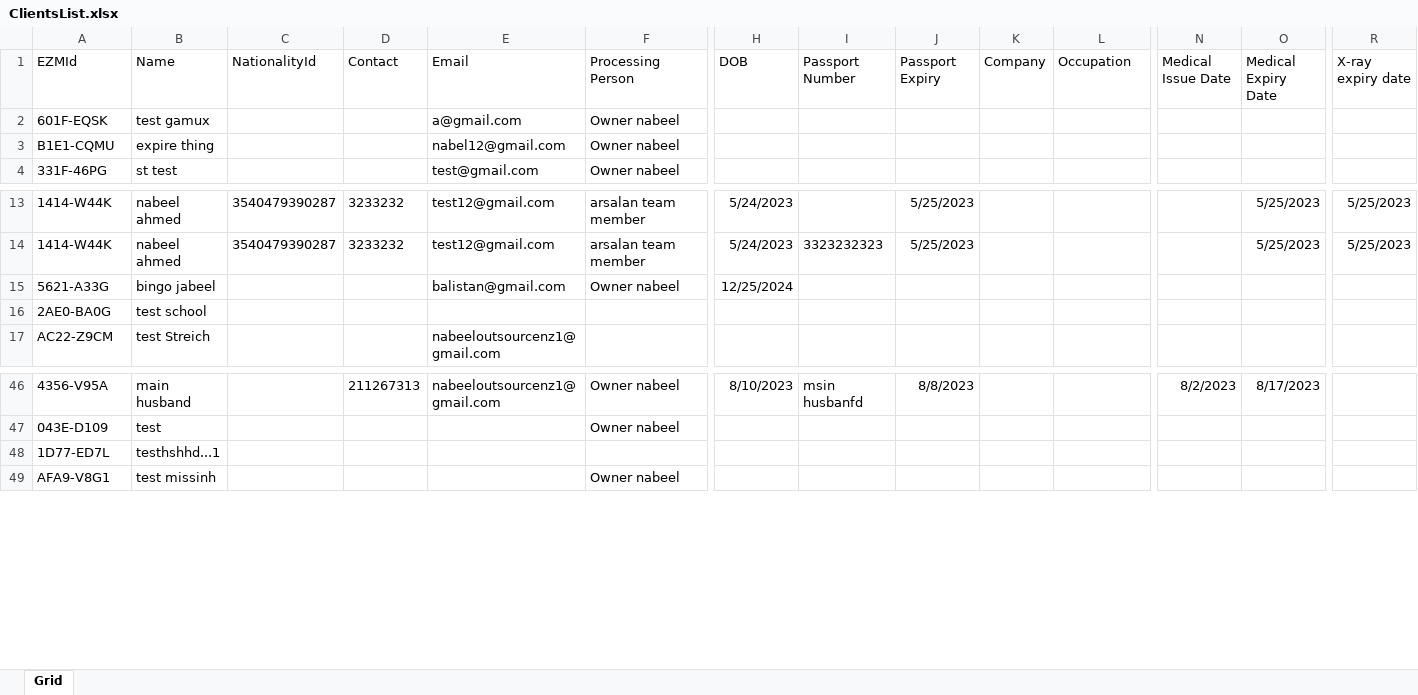
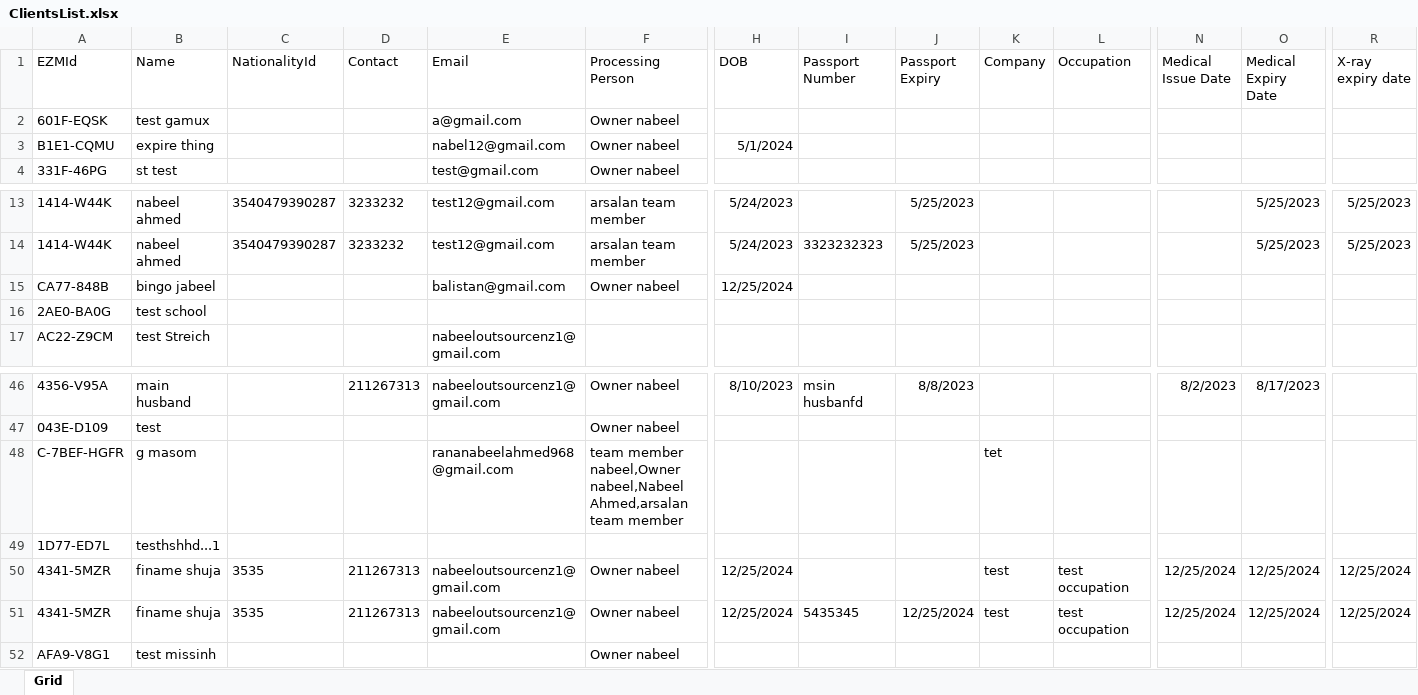
Before and after one commit to nabeelahmed772/Ezymigrate, an Excel workbook: cypress/downloads/ClientsList.xlsx, sheet Grid, drawn as a sheet; only a part is shown, gaps mark what is left out; values as stored, in another font and other column widths than the file's, no borders; table styles not drawn; rows hold the shown columns only; the diff names each change by its address in the sheet, - before the commit and + after, or states it on an @@ line.

```diff
--- a/cypress/downloads/ClientsList.xlsx (sheet Grid)
+++ b/cypress/downloads/ClientsList.xlsx (sheet Grid)
-H3 (DOB): (empty)
+H3 (DOB): 5/1/2024
-A15 (EZMId): 5621-A33G
+A15 (EZMId): CA77-848B
+row 48: C-7BEF-HGFR | g masom |  |  | rananabeelahmed968@gmail.com | team member nabeel,Owner nabeel,Nabeel Ahmed,arsalan team member |  |  |  | tet
+row 50: 4341-5MZR | finame shuja | 3535 | 211267313 | nabeeloutsourcenz1@gmail.com | Owner nabeel | 12/25/2024 |  |  | test | test occupation | 12/25/2024 | 12/25/2024 | 12/25/2024
+row 51: 4341-5MZR | finame shuja | 3535 | 211267313 | nabeeloutsourcenz1@gmail.com | Owner nabeel | 12/25/2024 | 5435345 | 12/25/2024 | test | test occupation | 12/25/2024 | 12/25/2024 | 12/25/2024
```
Also changed, not shown: cypress/downloads/Client_Employer_Report.xlsx, cypress/downloads/Employer_Summary.xlsx, 10 other files.
